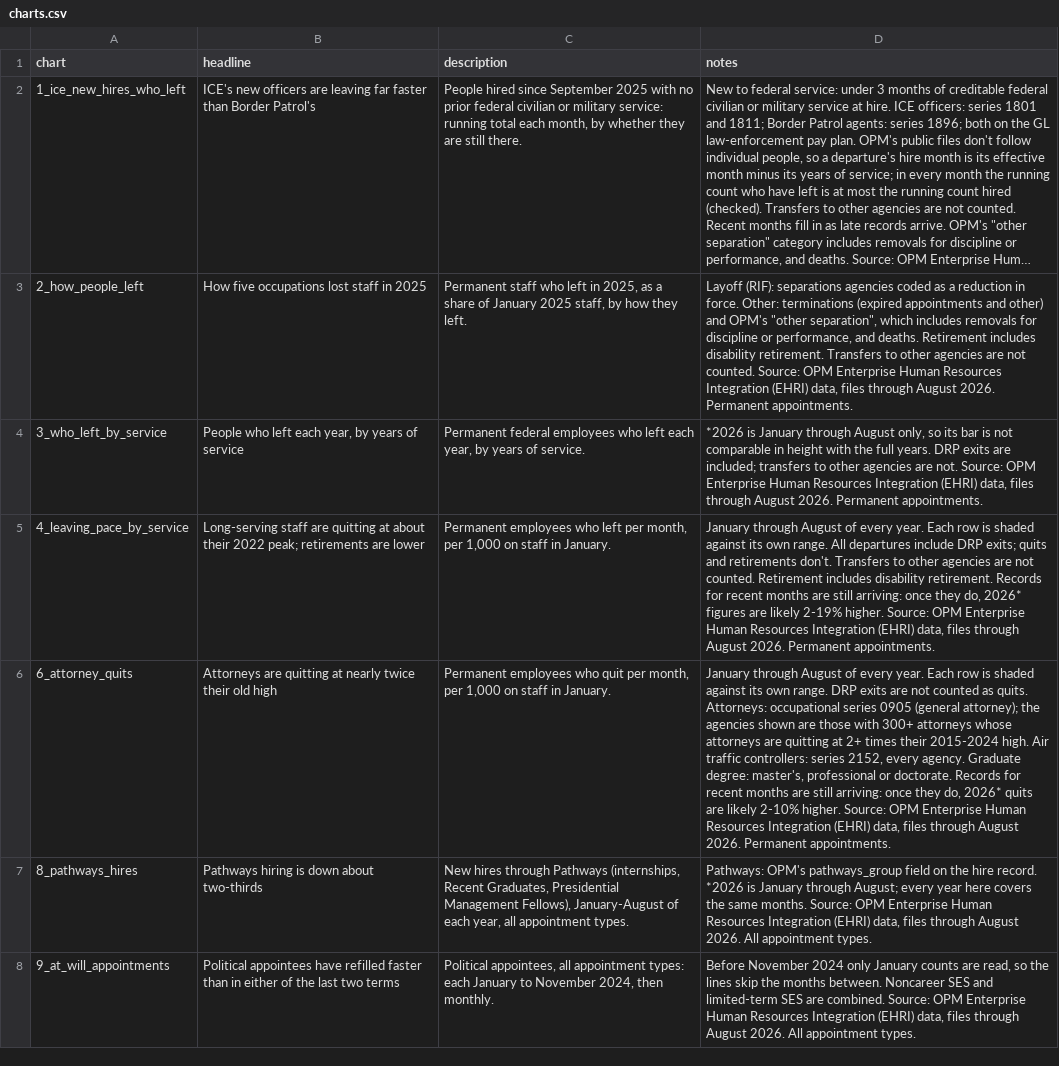
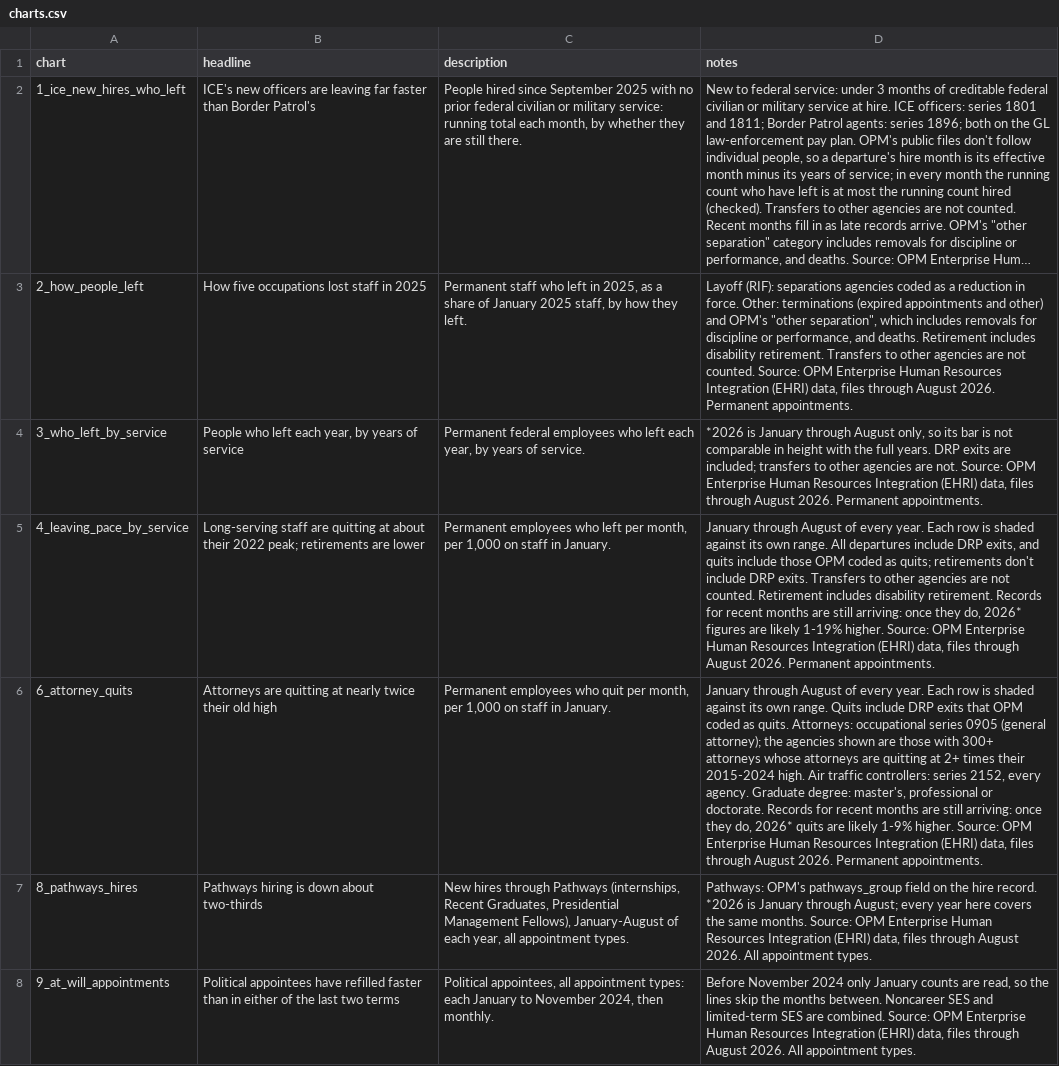
Before and after one commit to abigailhaddad/federal-attrition-patterns, a CSV file: charts/tables/charts.csv, drawn as a sheet; only a part is shown; long unchanged cells end in …; the diff names each change by its address in the sheet, - before the commit and + after, or states it on an @@ line.

```diff
--- a/charts/tables/charts.csv
+++ b/charts/tables/charts.csv
-D5 (notes): …include DRP exits; quits and retirements don't. Transfers to other agencies are not counted. Retirement includes disability retirement. Records for recent months are still arriving: once they do, 2026* figures are likely 2-19% higher. Source:…
+D5 (notes): …include DRP exits, and quits include those OPM coded as quits; retirements don't include DRP exits. Transfers to other agencies are not counted. Retirement includes disability retirement. Records for recent months are still arriving: once they do, 2026* figures are likely 1-19% higher. Source:…
-D6 (notes): …own range. DRP exits are not counted as quits. Attorneys: occupational series 0905 (general attorney); the agencies shown are those with 300+ attorneys whose attorneys are quitting at 2+ times their 2015-2024 high. Air traffic controllers: series 2152, every agency. Graduate degree: master's, professional or doctorate. Records for recent months are still arriving: once they do, 2026* quits are likely 2-10% higher. Source:…
+D6 (notes): …own range. Quits include DRP exits that OPM coded as quits. Attorneys: occupational series 0905 (general attorney); the agencies shown are those with 300+ attorneys whose attorneys are quitting at 2+ times their 2015-2024 high. Air traffic controllers: series 2152, every agency. Graduate degree: master's, professional or doctorate. Records for recent months are still arriving: once they do, 2026* quits are likely 1-9% higher. Source:…
```
Also changed, not shown: charts/tables/2026_attorney_quits_by_agency.csv, charts/tables/2026_departures_by_service_and_education.csv, 14 other files.
